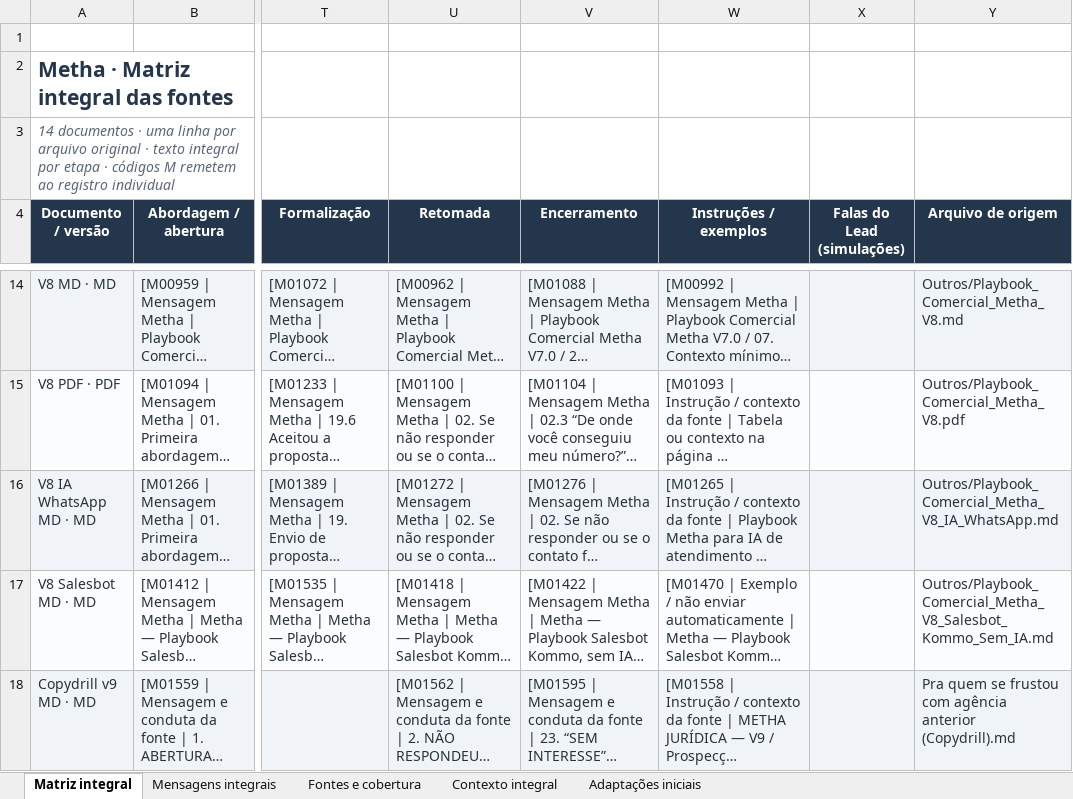
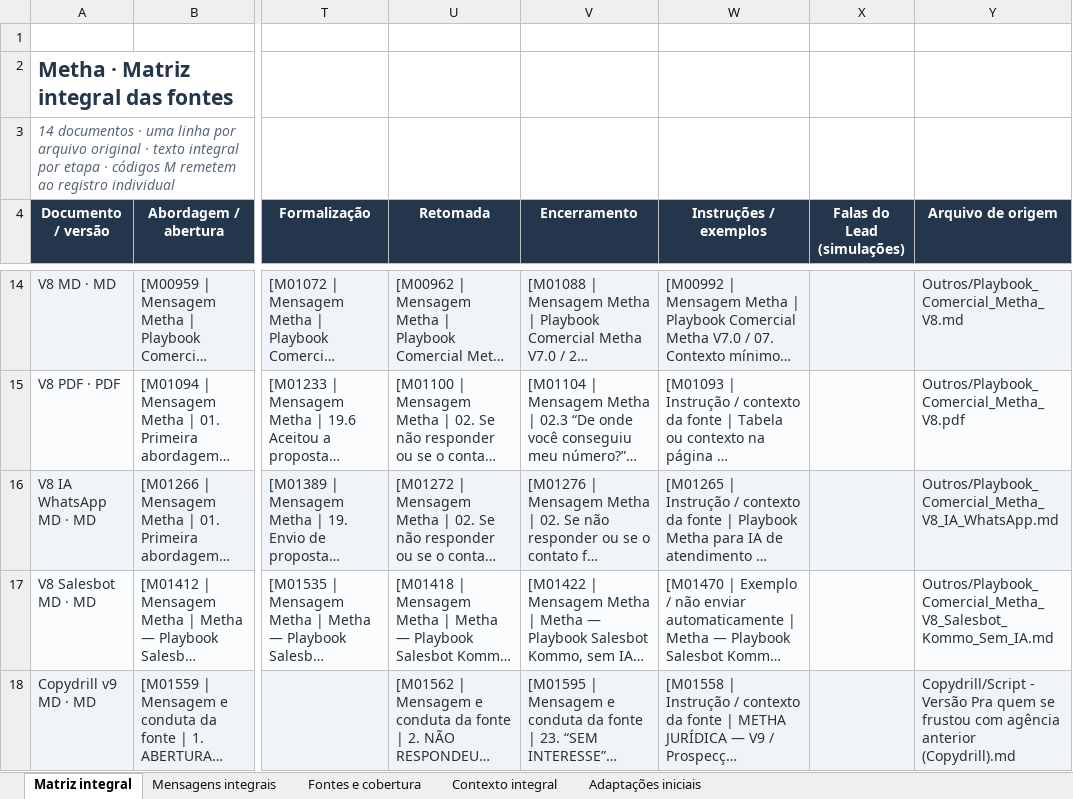
Before and after one commit to giuliacarv/script-prospeccao-metha, an Excel workbook: Metha-Mensagens-por-Etapa.xlsx, sheet Matriz integral, drawn as a sheet; only a part is shown, gaps mark what is left out; long unchanged cells end in …; values as stored, in another font and other column widths than the file's, no borders; table styles not drawn; the diff names each change by its address in the sheet, - before the commit and + after, or states it on an @@ line.

Commit message:
Sincroniza matriz com fonte Copydrill renomeada

```diff
--- a/Metha-Mensagens-por-Etapa.xlsx (sheet Matriz integral)
+++ b/Metha-Mensagens-por-Etapa.xlsx (sheet Matriz integral)
-Y18 (Arquivo de origem): Pra quem…
+Y18 (Arquivo de origem): Copydrill/Script - Versão Pra quem…
```
Also changed, not shown: sheet Mensagens integrais, sheet Fontes e cobertura, sheet Contexto integral, 3 other files.
